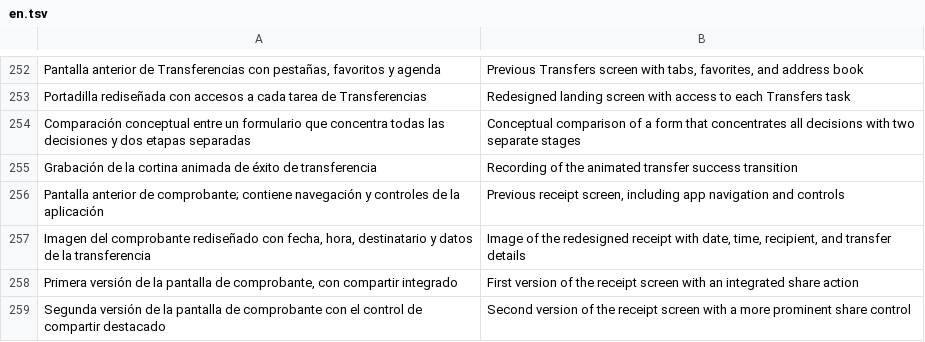
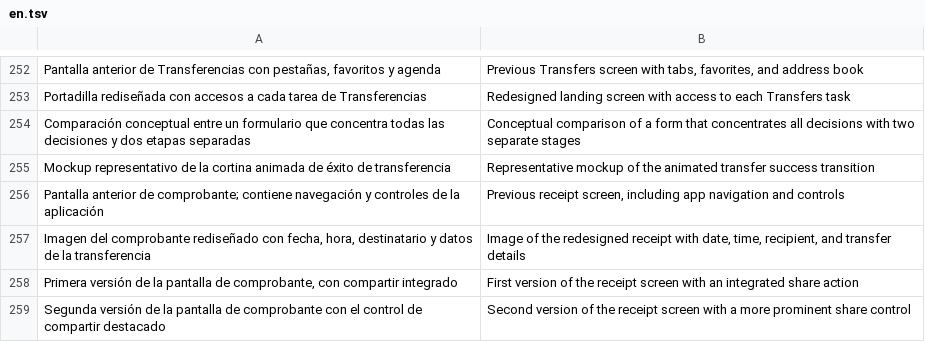
Before and after one commit to marinpittet/Portafolio-product-designer, a TSV file: i18n/en.tsv, drawn as a sheet; only a part is shown, gaps mark what is left out; the diff covers the shown part only.

Commit message:
Replace TEF case media with representative mockups

```diff
--- a/i18n/en.tsv
+++ b/i18n/en.tsv
@@ -254,3 +254,3 @@ Portadilla rediseñada con accesos a cada tarea de Transferencias	Redesigned lan
 Comparación conceptual entre un formulario que concentra todas las decisiones y dos etapas separadas	Conceptual comparison of a form that concentrates all decisions with two separate stages
-Grabación de la cortina animada de éxito de transferencia	Recording of the animated transfer success transition
+Mockup representativo de la cortina animada de éxito de transferencia	Representative mockup of the animated transfer success transition
 Pantalla anterior de comprobante; contiene navegación y controles de la aplicación	Previous receipt screen, including app navigation and controls
```
Also changed, not shown: 9 added rows and 6 removed rows elsewhere in this file, 37 other files.
